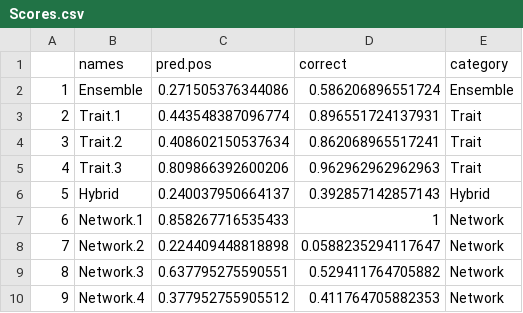
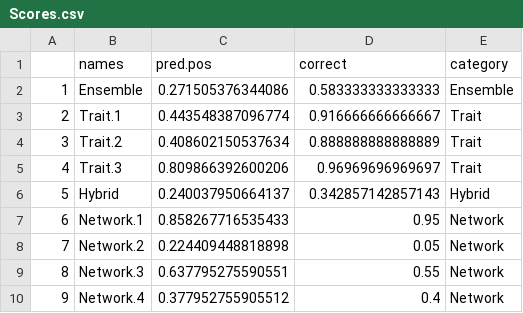
Before and after one commit to viralemergence/Fresnel, a CSV file: Scores.csv, drawn as a sheet.

```diff
--- a/Scores.csv
+++ b/Scores.csv
@@ -1,10 +1,10 @@
 "","names","pred.pos","correct","category"
-"1","Ensemble",0.271505376344086,0.586206896551724,"Ensemble"
-"2","Trait.1",0.443548387096774,0.896551724137931,"Trait"
-"3","Trait.2",0.408602150537634,0.862068965517241,"Trait"
-"4","Trait.3",0.809866392600206,0.962962962962963,"Trait"
-"5","Hybrid",0.240037950664137,0.392857142857143,"Hybrid"
-"6","Network.1",0.858267716535433,1,"Network"
-"7","Network.2",0.224409448818898,0.0588235294117647,"Network"
-"8","Network.3",0.637795275590551,0.529411764705882,"Network"
-"9","Network.4",0.377952755905512,0.411764705882353,"Network"
+"1","Ensemble",0.271505376344086,0.583333333333333,"Ensemble"
+"2","Trait.1",0.443548387096774,0.916666666666667,"Trait"
+"3","Trait.2",0.408602150537634,0.888888888888889,"Trait"
+"4","Trait.3",0.809866392600206,0.96969696969697,"Trait"
+"5","Hybrid",0.240037950664137,0.342857142857143,"Hybrid"
+"6","Network.1",0.858267716535433,0.95,"Network"
+"7","Network.2",0.224409448818898,0.05,"Network"
+"8","Network.3",0.637795275590551,0.55,"Network"
+"9","Network.4",0.377952755905512,0.4,"Network"
```
Also changed, not shown: BinaryWebsite.csv, 4 other files.
